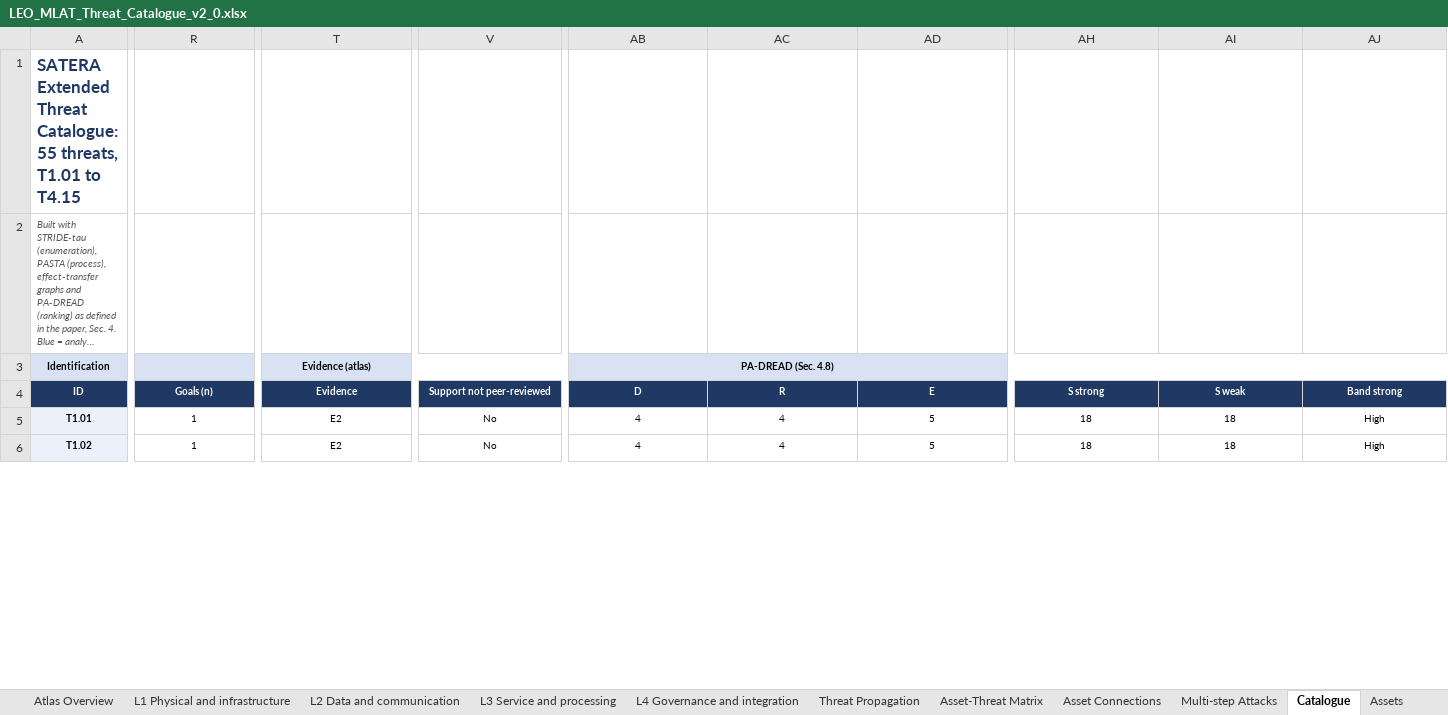
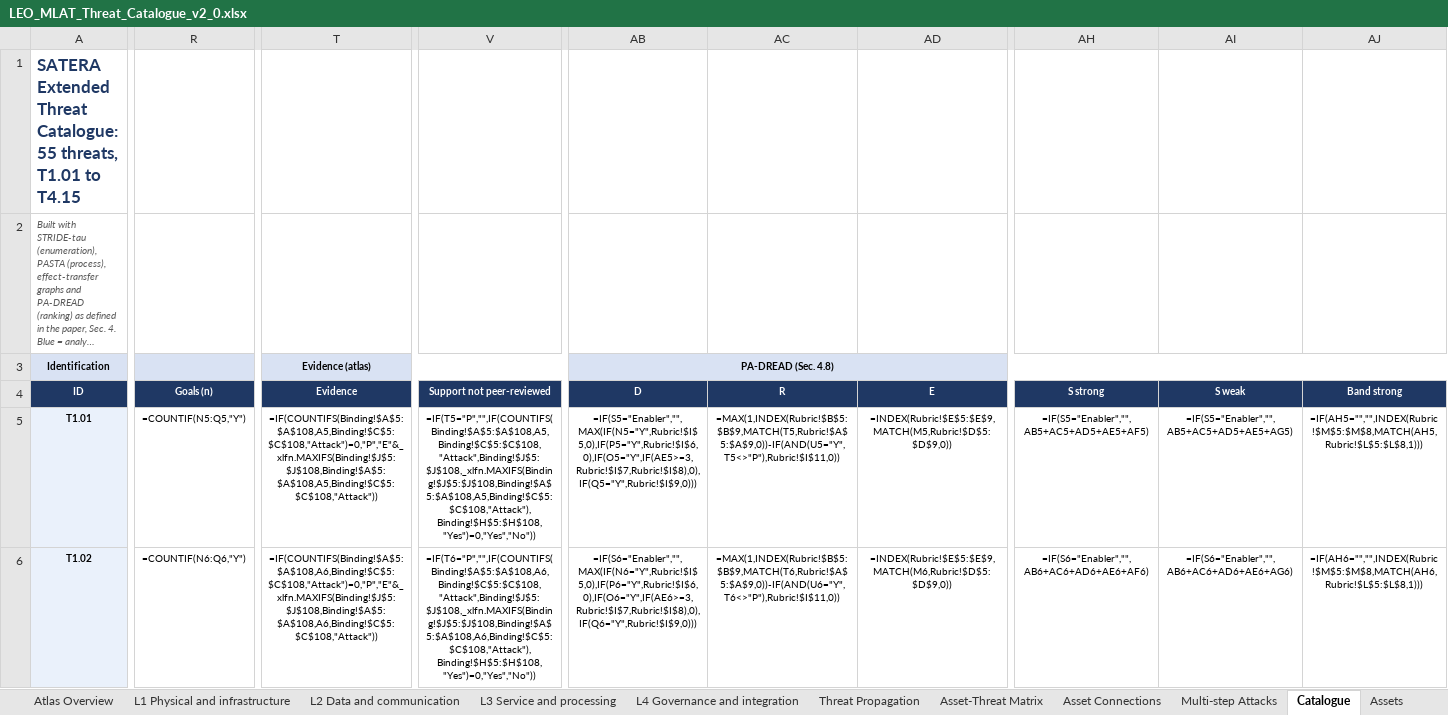
Before and after one commit to BAKROOT/leo-mlat-threat-atlas, an Excel workbook: data/catalogue/LEO_MLAT_Threat_Catalogue_v2_0.xlsx, sheet Catalogue, drawn as a sheet; only a part is shown, gaps mark what is left out; long unchanged cells end in …; values as stored, in another font and other column widths than the file's, no borders; formulas without a stored value are shown as written; charts and pictures and conditional formats not drawn; the diff covers the shown part only; the diff names each change by its address in the sheet, - before the commit and + after, or states it on an @@ line.

```diff
--- a/data/catalogue/LEO_MLAT_Threat_Catalogue_v2_0.xlsx (sheet Catalogue)
+++ b/data/catalogue/LEO_MLAT_Threat_Catalogue_v2_0.xlsx (sheet Catalogue)
-R5 (Goals (n)): 1
+R5 (Goals (n)): =COUNTIF(N5:Q5,"Y")
-T5 (Evidence): E2
+T5 (Evidence): =IF(COUNTIFS(Binding!$A$5:$A$108,A5,Binding!$C$5:$C$108,"Attack")=0,"P","E"&_xlfn.MAXIFS(Binding!$J$5:$J$108,Binding!$A$5:$A$108,A5,Binding!$C$5:$C$108,"Attack"))
-V5 (Support not peer-reviewed): No
+V5 (Support not peer-reviewed): =IF(T5="P","",IF(COUNTIFS(Binding!$A$5:$A$108,A5,Binding!$C$5:$C$108,"Attack",Binding!$J$5:$J$108,_xlfn.MAXIFS(Binding!$J$5:$J$108,Binding!$A$5:$A$108,A5,Binding!$C$5:$C$108,"Attack"),Binding!$H$5:$H$108,"Yes")=0,"Yes","No"))
-AB5 (D): 4
+AB5 (D): =IF(S5="Enabler","",MAX(IF(N5="Y",Rubric!$I$5,0),IF(P5="Y",Rubric!$I$6,0),IF(O5="Y",IF(AE5>=3,Rubric!$I$7,Rubric!$I$8),0),IF(Q5="Y",Rubric!$I$9,0)))
-AC5 (R): 4
+AC5 (R): =MAX(1,INDEX(Rubric!$B$5:$B$9,MATCH(T5,Rubric!$A$5:$A$9,0))-IF(AND(U5="Y",T5<>"P"),Rubric!$I$11,0))
-AD5 (E): 5
+AD5 (E): =INDEX(Rubric!$E$5:$E$9,MATCH(M5,Rubric!$D$5:$D$9,0))
-AH5 (S strong): 18
+AH5 (S strong): =IF(S5="Enabler","",AB5+AC5+AD5+AE5+AF5)
-AI5 (S weak): 18
+AI5 (S weak): =IF(S5="Enabler","",AB5+AC5+AD5+AE5+AG5)
-AJ5 (Band strong): High
+AJ5 (Band strong): =IF(AH5="","",INDEX(Rubric!$M$5:$M$8,MATCH(AH5,Rubric!$L$5:$L$8,1)))
-R6 (Goals (n)): 1
+R6 (Goals (n)): =COUNTIF(N6:Q6,"Y")
-T6 (Evidence): E2
+T6 (Evidence): =IF(COUNTIFS(Binding!$A$5:$A$108,A6,Binding!$C$5:$C$108,"Attack")=0,"P","E"&_xlfn.MAXIFS(Binding!$J$5:$J$108,Binding!$A$5:$A$108,A6,Binding!$C$5:$C$108,"Attack"))
-V6 (Support not peer-reviewed): No
+V6 (Support not peer-reviewed): =IF(T6="P","",IF(COUNTIFS(Binding!$A$5:$A$108,A6,Binding!$C$5:$C$108,"Attack",Binding!$J$5:$J$108,_xlfn.MAXIFS(Binding!$J$5:$J$108,Binding!$A$5:$A$108,A6,Binding!$C$5:$C$108,"Attack"),Binding!$H$5:$H$108,"Yes")=0,"Yes","No"))
-AB6 (D): 4
+AB6 (D): =IF(S6="Enabler","",MAX(IF(N6="Y",Rubric!$I$5,0),IF(P6="Y",Rubric!$I$6,0),IF(O6="Y",IF(AE6>=3,Rubric!$I$7,Rubric!$I$8),0),IF(Q6="Y",Rubric!$I$9,0)))
-AC6 (R): 4
+AC6 (R): =MAX(1,INDEX(Rubric!$B$5:$B$9,MATCH(T6,Rubric!$A$5:$A$9,0))-IF(AND(U6="Y",T6<>"P"),Rubric!$I$11,0))
-AD6 (E): 5
+AD6 (E): =INDEX(Rubric!$E$5:$E$9,MATCH(M6,Rubric!$D$5:$D$9,0))
-AH6 (S strong): 18
+AH6 (S strong): =IF(S6="Enabler","",AB6+AC6+AD6+AE6+AF6)
-AI6 (S weak): 18
+AI6 (S weak): =IF(S6="Enabler","",AB6+AC6+AD6+AE6+AG6)
-AJ6 (Band strong): High
+AJ6 (Band strong): =IF(AH6="","",INDEX(Rubric!$M$5:$M$8,MATCH(AH6,Rubric!$L$5:$L$8,1)))
```
Also changed, not shown: 532 edited cells elsewhere in this sheet, sheet Preconditions, sheet L1 Physical and infrastructure, sheet L4 Governance and integration, sheet L2 Data and communication, sheet L3 Service and processing, sheet Threat Atlas, 19 more sheets, hidden cells, charts or pictures.
